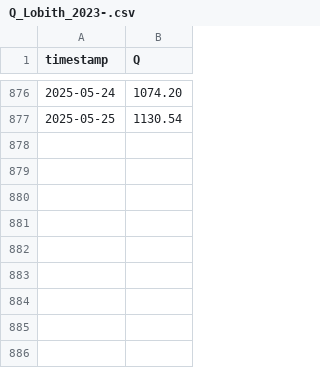
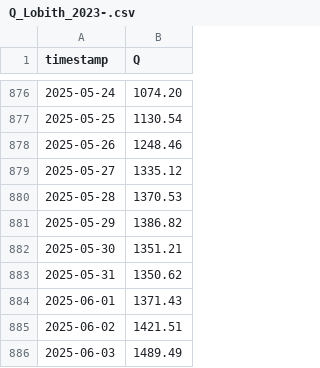
Before and after one commit to mvandenbrink-git/lobith, a CSV file: data/Q_Lobith_2023-.csv, drawn as a sheet; only a part is shown, gaps mark what is left out; the diff names each change by its address in the sheet, - before the commit and + after, or states it on an @@ line.

```diff
--- a/data/Q_Lobith_2023-.csv
+++ b/data/Q_Lobith_2023-.csv
+row 878: 2025-05-26 | 1248.46
+row 879: 2025-05-27 | 1335.12
+row 880: 2025-05-28 | 1370.53
+row 881: 2025-05-29 | 1386.82
+row 882: 2025-05-30 | 1351.21
+row 883: 2025-05-31 | 1350.62
+row 884: 2025-06-01 | 1371.43
+row 885: 2025-06-02 | 1421.51
+row 886: 2025-06-03 | 1489.49
```
Also changed, not shown: data/Q_StPieter_2025-.csv, 13 other files.
